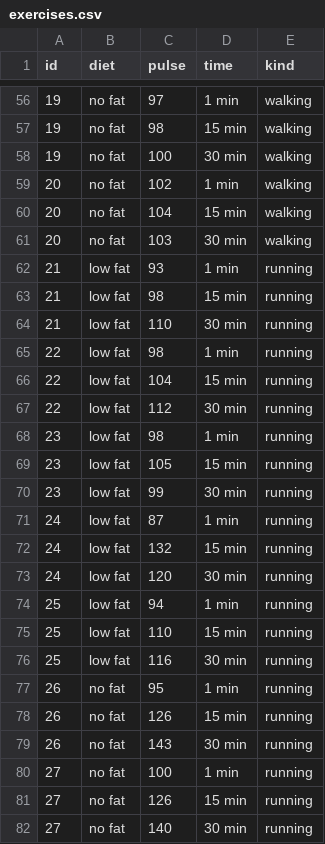
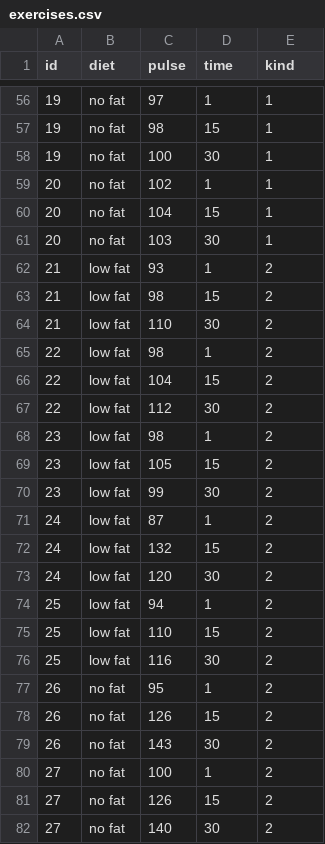
Before and after one commit to marcin119a/PUMP2, a CSV file: exercises.csv, drawn as a sheet; only a part is shown, gaps mark what is left out; the diff covers the shown part only.

```diff
--- a/exercises.csv
+++ b/exercises.csv
@@ -56,27 +56,27 @@ id,diet,pulse,time,kind
-19,no fat,97,1 min,walking
-19,no fat,98,15 min,walking
-19,no fat,100,30 min,walking
-20,no fat,102,1 min,walking
-20,no fat,104,15 min,walking
-20,no fat,103,30 min,walking
-21,low fat,93,1 min,running
-21,low fat,98,15 min,running
-21,low fat,110,30 min,running
-22,low fat,98,1 min,running
-22,low fat,104,15 min,running
-22,low fat,112,30 min,running
-23,low fat,98,1 min,running
-23,low fat,105,15 min,running
-23,low fat,99,30 min,running
-24,low fat,87,1 min,running
-24,low fat,132,15 min,running
-24,low fat,120,30 min,running
-25,low fat,94,1 min,running
-25,low fat,110,15 min,running
-25,low fat,116,30 min,running
-26,no fat,95,1 min,running
-26,no fat,126,15 min,running
-26,no fat,143,30 min,running
-27,no fat,100,1 min,running
-27,no fat,126,15 min,running
-27,no fat,140,30 min,running
+19,no fat,97,1,1
+19,no fat,98,15,1
+19,no fat,100,30,1
+20,no fat,102,1,1
+20,no fat,104,15,1
+20,no fat,103,30,1
+21,low fat,93,1,2
+21,low fat,98,15,2
+21,low fat,110,30,2
+22,low fat,98,1,2
+22,low fat,104,15,2
+22,low fat,112,30,2
+23,low fat,98,1,2
+23,low fat,105,15,2
+23,low fat,99,30,2
+24,low fat,87,1,2
+24,low fat,132,15,2
+24,low fat,120,30,2
+25,low fat,94,1,2
+25,low fat,110,15,2
+25,low fat,116,30,2
+26,no fat,95,1,2
+26,no fat,126,15,2
+26,no fat,143,30,2
+27,no fat,100,1,2
+27,no fat,126,15,2
+27,no fat,140,30,2
```
Also changed, not shown: 126 edited cells elsewhere in this file.
